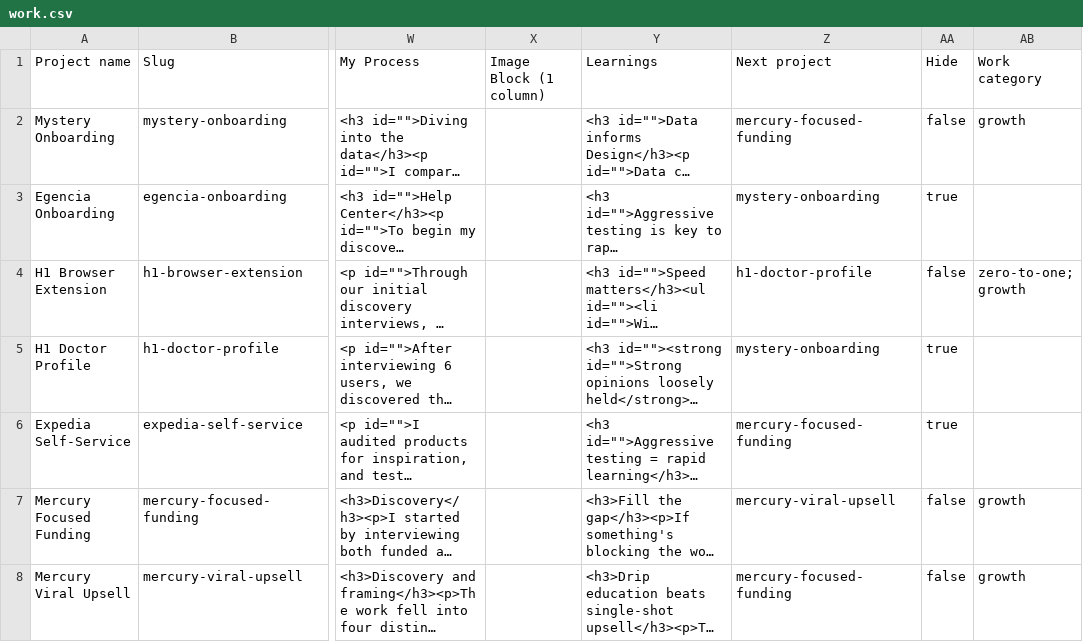
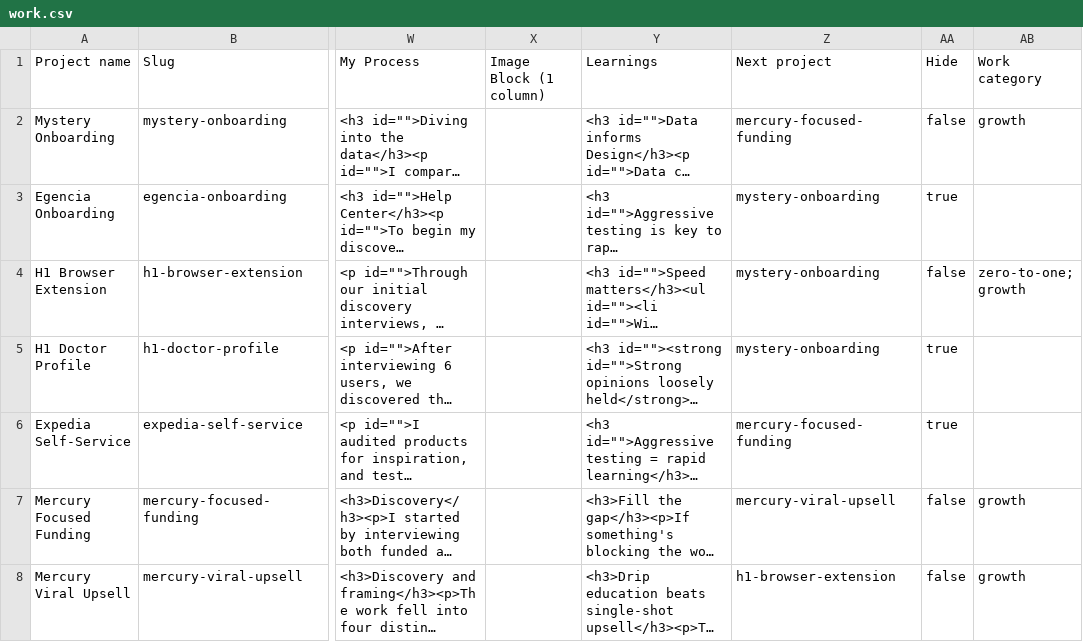
Before and after one commit to scottchristensen/my-portfolio, a CSV file: data/work.csv, drawn as a sheet; only a part is shown, gaps mark what is left out; long unchanged cells end in …; the diff names each change by its address in the sheet, - before the commit and + after, or states it on an @@ line.

```diff
--- a/data/work.csv
+++ b/data/work.csv
-Z4 (Next project): h1-doctor-profile
+Z4 (Next project): mystery-onboarding
-Z8 (Next project): mercury-focused-funding
+Z8 (Next project): h1-browser-extension
```
Also changed, not shown: 2 other files.
